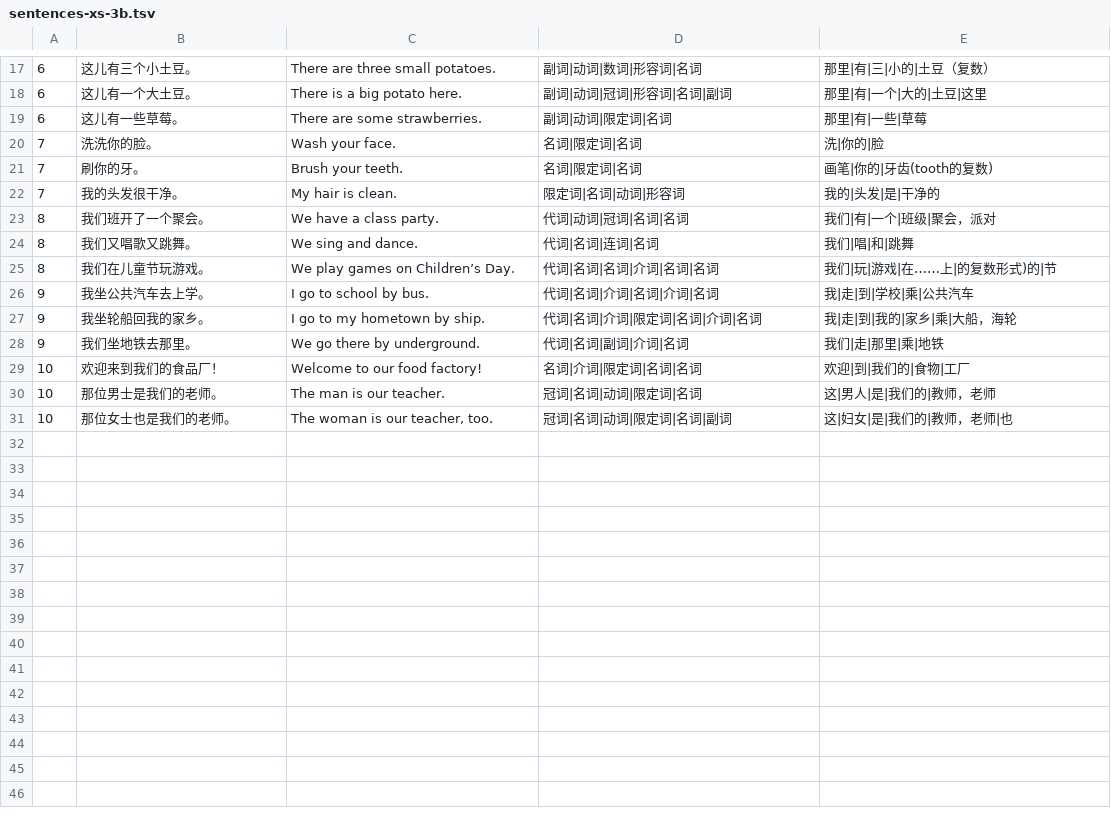
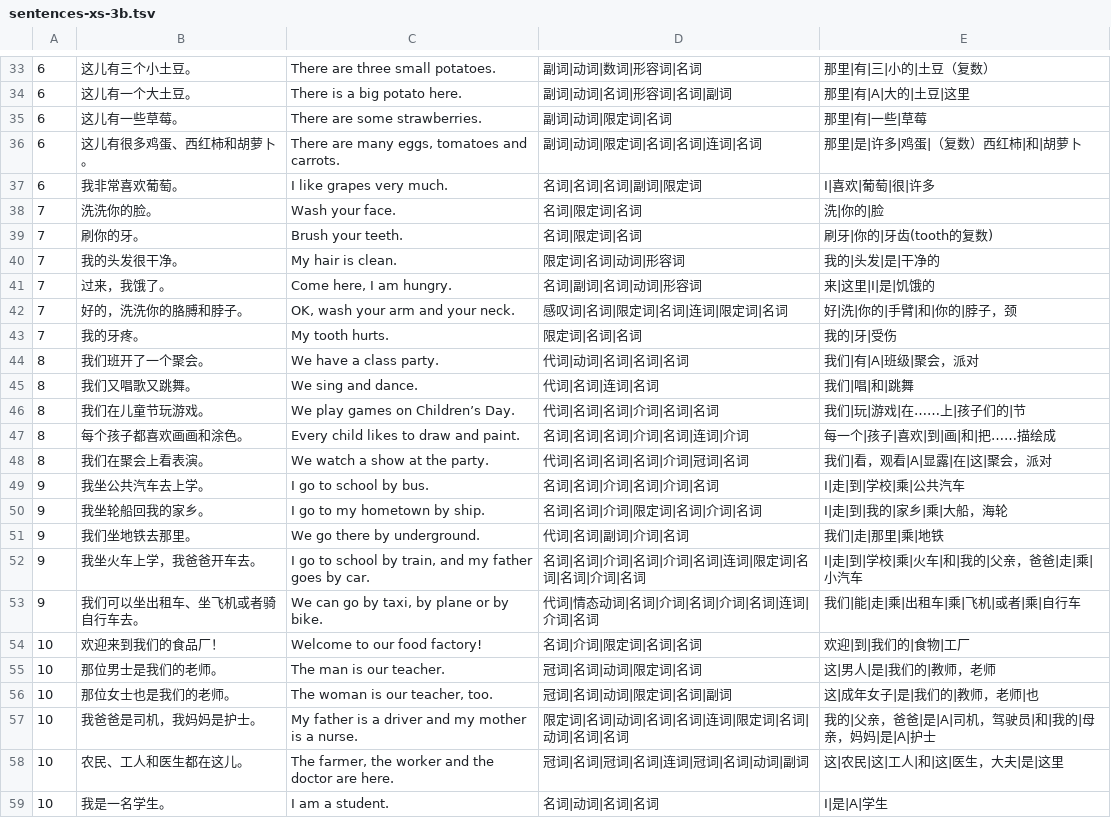
Before and after one commit to huangmoling/spellpal, a TSV file: scripts/data/sentences-xs-3b.tsv, drawn as a sheet; only a part is shown, gaps mark what is left out; the diff covers the shown part only.

```diff
--- a/scripts/data/sentences-xs-3b.tsv
+++ b/scripts/data/sentences-xs-3b.tsv
@@ -17,15 +33,27 @@
 6	这儿有三个小土豆。	There are three small potatoes.	副词|动词|数词|形容词|名词	那里|有|三|小的|土豆（复数）
-6	这儿有一个大土豆。	There is a big potato here.	副词|动词|冠词|形容词|名词|副词	那里|有|一个|大的|土豆|这里
+6	这儿有一个大土豆。	There is a big potato here.	副词|动词|名词|形容词|名词|副词	那里|有|A|大的|土豆|这里
 6	这儿有一些草莓。	There are some strawberries.	副词|动词|限定词|名词	那里|有|一些|草莓
+6	这儿有很多鸡蛋、西红柿和胡萝卜。	There are many eggs, tomatoes and carrots.	副词|动词|限定词|名词|名词|连词|名词	那里|是|许多|鸡蛋|（复数）西红柿|和|胡萝卜
+6	我非常喜欢葡萄。	I like grapes very much.	名词|名词|名词|副词|限定词	I|喜欢|葡萄|很|许多
 7	洗洗你的脸。	Wash your face.	名词|限定词|名词	洗|你的|脸
-7	刷你的牙。	Brush your teeth.	名词|限定词|名词	画笔|你的|牙齿(tooth的复数)
+7	刷你的牙。	Brush your teeth.	名词|限定词|名词	刷牙|你的|牙齿(tooth的复数)
 7	我的头发很干净。	My hair is clean.	限定词|名词|动词|形容词	我的|头发|是|干净的
-8	我们班开了一个聚会。	We have a class party.	代词|动词|冠词|名词|名词	我们|有|一个|班级|聚会，派对
+7	过来，我饿了。	Come here, I am hungry.	名词|副词|名词|动词|形容词	来|这里|I|是|饥饿的
+7	好的，洗洗你的胳膊和脖子。	OK, wash your arm and your neck.	感叹词|名词|限定词|名词|连词|限定词|名词	好|洗|你的|手臂|和|你的|脖子，颈
+7	我的牙疼。	My tooth hurts.	限定词|名词|名词	我的|牙|受伤
+8	我们班开了一个聚会。	We have a class party.	代词|动词|名词|名词|名词	我们|有|A|班级|聚会，派对
 8	我们又唱歌又跳舞。	We sing and dance.	代词|名词|连词|名词	我们|唱|和|跳舞
-8	我们在儿童节玩游戏。	We play games on Children’s Day.	代词|名词|名词|介词|名词|名词	我们|玩|游戏|在……上|的复数形式)的|节
-9	我坐公共汽车去上学。	I go to school by bus.	代词|名词|介词|名词|介词|名词	我|走|到|学校|乘|公共汽车
-9	我坐轮船回我的家乡。	I go to my hometown by ship.	代词|名词|介词|限定词|名词|介词|名词	我|走|到|我的|家乡|乘|大船，海轮
+8	我们在儿童节玩游戏。	We play games on Children’s Day.	代词|名词|名词|介词|名词|名词	我们|玩|游戏|在……上|孩子们的|节
+8	每个孩子都喜欢画画和涂色。	Every child likes to draw and paint.	名词|名词|名词|介词|名词|连词|介词	每一个|孩子|喜欢|到|画|和|把……描绘成
+8	我们在聚会上看表演。	We watch a show at the party.	代词|名词|名词|名词|介词|冠词|名词	我们|看，观看|A|显露|在|这|聚会，派对
+9	我坐公共汽车去上学。	I go to school by bus.	名词|名词|介词|名词|介词|名词	I|走|到|学校|乘|公共汽车
+9	我坐轮船回我的家乡。	I go to my hometown by ship.	名词|名词|介词|限定词|名词|介词|名词	I|走|到|我的|家乡|乘|大船，海轮
 9	我们坐地铁去那里。	We go there by underground.	代词|名词|副词|介词|名词	我们|走|那里|乘|地铁
+9	我坐火车上学，我爸爸开车去。	I go to school by train, and my father goes by car.	名词|名词|介词|名词|介词|名词|连词|限定词|名词|名词|介词|名词	I|走|到|学校|乘|火车|和|我的|父亲，爸爸|走|乘|小汽车
+9	我们可以坐出租车、坐飞机或者骑自行车去。	We can go by taxi, by plane or by bike.	代词|情态动词|名词|介词|名词|介词|名词|连词|介词|名词	我们|能|走|乘|出租车|乘|飞机|或者|乘|自行车
 10	欢迎来到我们的食品厂！	Welcome to our food factory!	名词|介词|限定词|名词|名词	欢迎|到|我们的|食物|工厂
 10	那位男士是我们的老师。	The man is our teacher.	冠词|名词|动词|限定词|名词	这|男人|是|我们的|教师，老师
-10	那位女士也是我们的老师。	The woman is our teacher, too.	冠词|名词|动词|限定词|名词|副词	这|妇女|是|我们的|教师，老师|也
+10	那位女士也是我们的老师。	The woman is our teacher, too.	冠词|名词|动词|限定词|名词|副词	这|成年女子|是|我们的|教师，老师|也
+10	我爸爸是司机，我妈妈是护士。	My father is a driver and my mother is a nurse.	限定词|名词|动词|名词|名词|连词|限定词|名词|动词|名词|名词	我的|父亲，爸爸|是|A|司机，驾驶员|和|我的|母亲，妈妈|是|A|护士
+10	农民、工人和医生都在这儿。	The farmer, the worker and the doctor are here.	冠词|名词|冠词|名词|连词|冠词|名词|动词|副词	这|农民|这|工人|和|这|医生，大夫|是|这里
+10	我是一名学生。	I am a student.	名词|动词|名词|名词	I|是|A|学生
```
Also changed, not shown: 16 added rows and 2 edited cells elsewhere in this file, scripts/data/_src/tb2027/xs-3b.sent.src.tsv, 1 other file.
